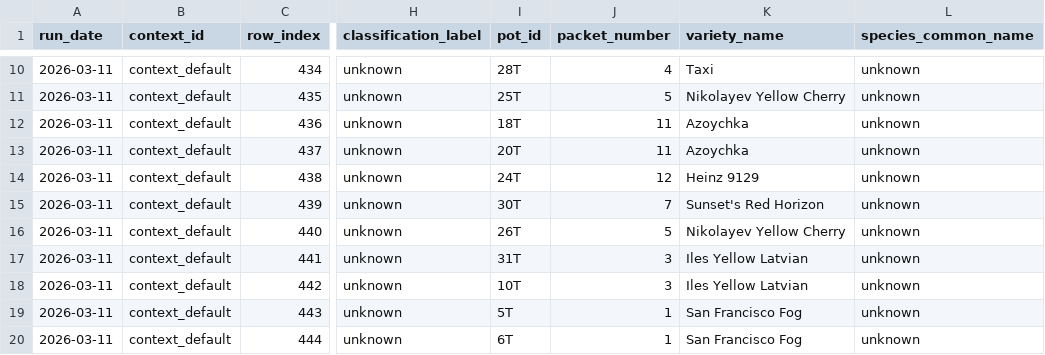
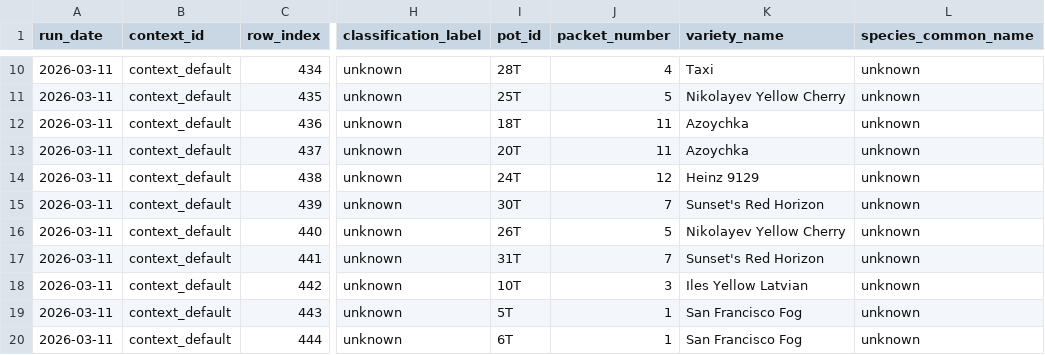
Before and after one commit to mphaxise/ks-tomato-trails-2026, a CSV file: data/intake/processed/tomato_pot_mapping_latest.csv, drawn as a sheet; only a part is shown, gaps mark what is left out; the diff names each change by its address in the sheet, - before the commit and + after, or states it on an @@ line.

```diff
--- a/data/intake/processed/tomato_pot_mapping_latest.csv
+++ b/data/intake/processed/tomato_pot_mapping_latest.csv
-J17 (packet_number): 3
+J17 (packet_number): 7
-K17 (variety_name): Iles Yellow Latvian
+K17 (variety_name): Sunset's Red Horizon
```
Also changed, not shown: data/intake/google_photos/manual_tomato_pot_series_overrides.csv, data/intake/google_photos/manual_two_run_tag_overrides.csv, 5 other files.
